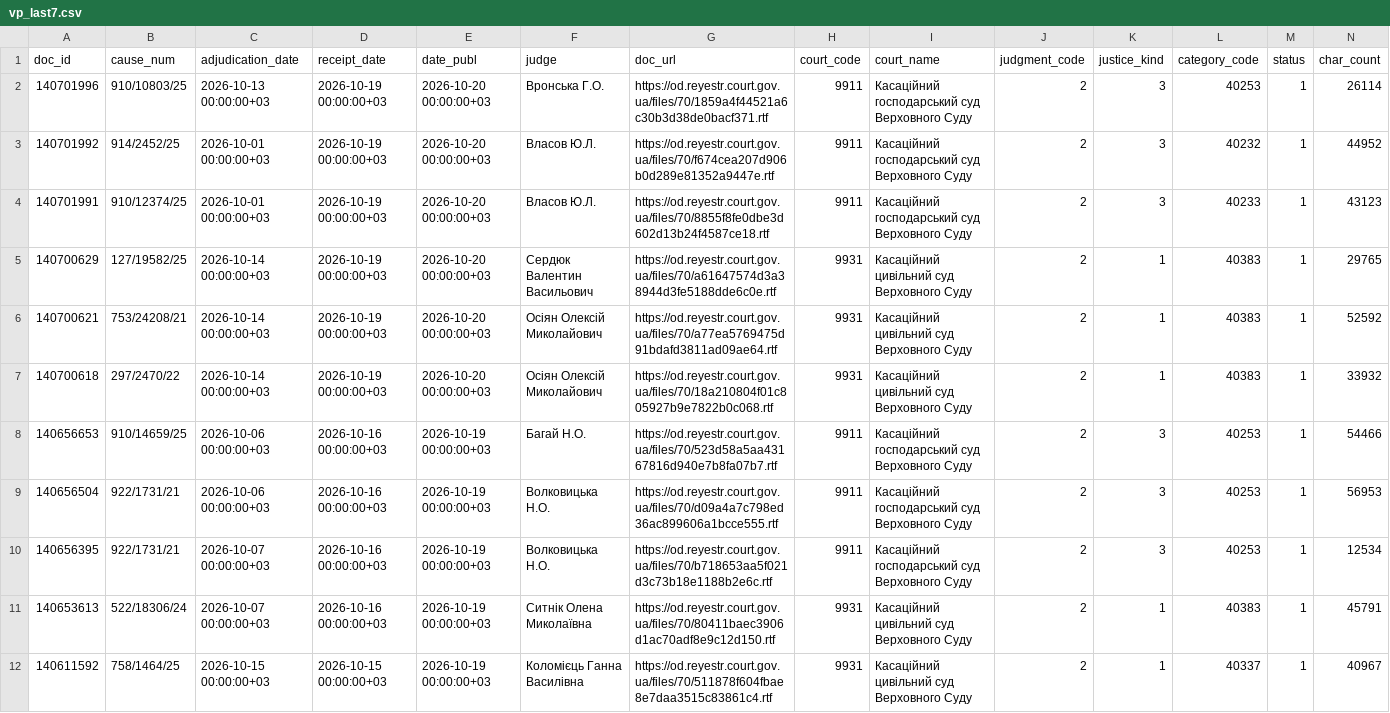
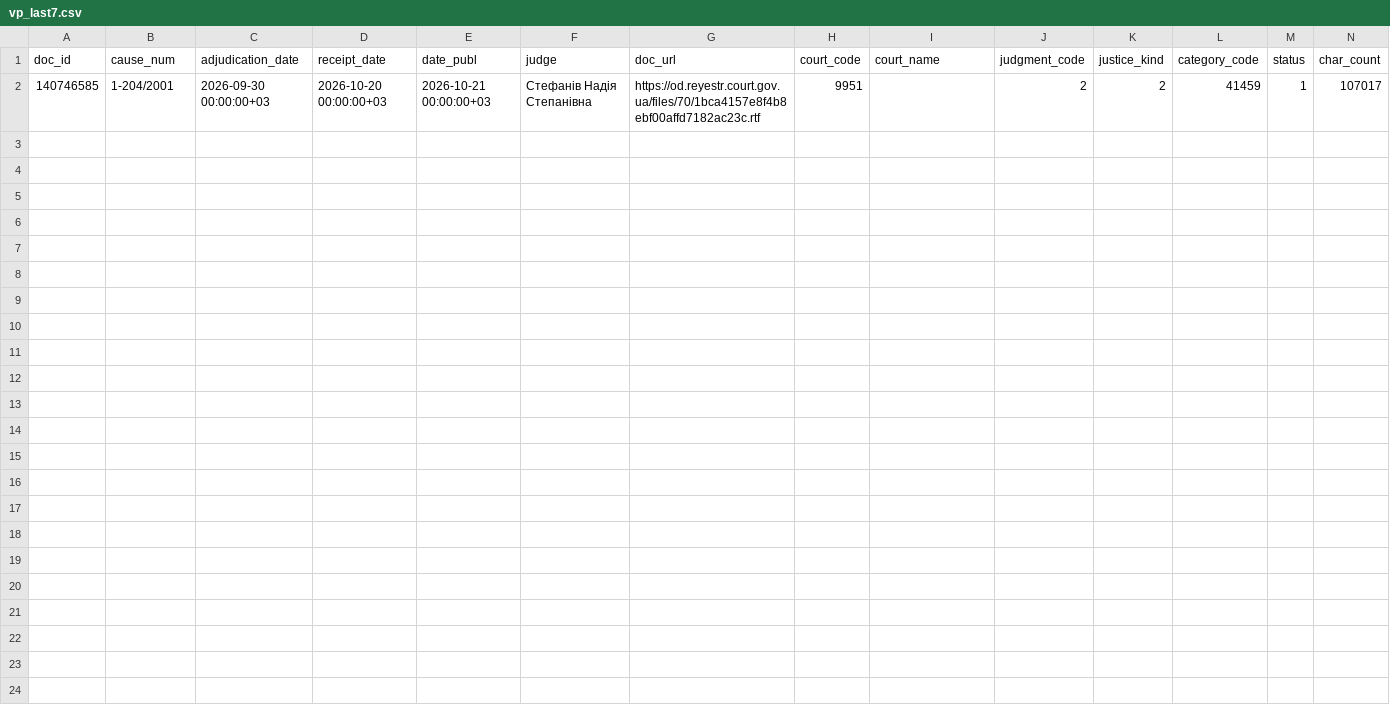
Before and after one commit to apryshchepchuk/VS-legal-digest, a CSV file: data/interim/vp_last7.csv, drawn as a sheet; only a part is shown; removed rows and columns are numbered as before the commit, all else as after; rows hold the shown columns only; the diff names each change by its address in the sheet, - before the commit and + after, or states it on an @@ line.

```diff
--- a/data/interim/vp_last7.csv
+++ b/data/interim/vp_last7.csv
-row 2: 140701996 | 910/10803/25 | 2026-10-13 00:00:00+03 | 2026-10-19 00:00:00+03 | 2026-10-20 00:00:00+03 | Вронська Г.О. | https://od.reyestr.court.gov.ua/files/70/1859a4f44521a6c30b3d38de0bacf371.rtf | 9911 | Касаційний господарський суд Верховного Суду | 2 | 3 | 40253 | 1 | 26114
-row 3: 140701992 | 914/2452/25 | 2026-10-01 00:00:00+03 | 2026-10-19 00:00:00+03 | 2026-10-20 00:00:00+03 | Власов Ю.Л. | https://od.reyestr.court.gov.ua/files/70/f674cea207d906b0d289e81352a9447e.rtf | 9911 | Касаційний господарський суд Верховного Суду | 2 | 3 | 40232 | 1 | 44952
-row 4: 140701991 | 910/12374/25 | 2026-10-01 00:00:00+03 | 2026-10-19 00:00:00+03 | 2026-10-20 00:00:00+03 | Власов Ю.Л. | https://od.reyestr.court.gov.ua/files/70/8855f8fe0dbe3d602d13b24f4587ce18.rtf | 9911 | Касаційний господарський суд Верховного Суду | 2 | 3 | 40233 | 1 | 43123
-row 5: 140700629 | 127/19582/25 | 2026-10-14 00:00:00+03 | 2026-10-19 00:00:00+03 | 2026-10-20 00:00:00+03 | Сердюк Валентин Васильович | https://od.reyestr.court.gov.ua/files/70/a61647574d3a38944d3fe5188dde6c0e.rtf | 9931 | Касаційний цивільний суд Верховного Суду | 2 | 1 | 40383 | 1 | 29765
-row 6: 140700621 | 753/24208/21 | 2026-10-14 00:00:00+03 | 2026-10-19 00:00:00+03 | 2026-10-20 00:00:00+03 | Осіян Олексій Миколайович | https://od.reyestr.court.gov.ua/files/70/a77ea5769475d91bdafd3811ad09ae64.rtf | 9931 | Касаційний цивільний суд Верховного Суду | 2 | 1 | 40383 | 1 | 52592
-row 7: 140700618 | 297/2470/22 | 2026-10-14 00:00:00+03 | 2026-10-19 00:00:00+03 | 2026-10-20 00:00:00+03 | Осіян Олексій Миколайович | https://od.reyestr.court.gov.ua/files/70/18a210804f01c805927b9e7822b0c068.rtf | 9931 | Касаційний цивільний суд Верховного Суду | 2 | 1 | 40383 | 1 | 33932
-row 8: 140656653 | 910/14659/25 | 2026-10-06 00:00:00+03 | 2026-10-16 00:00:00+03 | 2026-10-19 00:00:00+03 | Багай Н.О. | https://od.reyestr.court.gov.ua/files/70/523d58a5aa43167816d940e7b8fa07b7.rtf | 9911 | Касаційний господарський суд Верховного Суду | 2 | 3 | 40253 | 1 | 54466
-row 9: 140656504 | 922/1731/21 | 2026-10-06 00:00:00+03 | 2026-10-16 00:00:00+03 | 2026-10-19 00:00:00+03 | Волковицька Н.О. | https://od.reyestr.court.gov.ua/files/70/d09a4a7c798ed36ac899606a1bcce555.rtf | 9911 | Касаційний господарський суд Верховного Суду | 2 | 3 | 40253 | 1 | 56953
-row 10: 140656395 | 922/1731/21 | 2026-10-07 00:00:00+03 | 2026-10-16 00:00:00+03 | 2026-10-19 00:00:00+03 | Волковицька Н.О. | https://od.reyestr.court.gov.ua/files/70/b718653aa5f021d3c73b18e1188b2e6c.rtf | 9911 | Касаційний господарський суд Верховного Суду | 2 | 3 | 40253 | 1 | 12534
-row 11: 140653613 | 522/18306/24 | 2026-10-07 00:00:00+03 | 2026-10-16 00:00:00+03 | 2026-10-19 00:00:00+03 | Ситнік Олена Миколаївна | https://od.reyestr.court.gov.ua/files/70/80411baec3906d1ac70adf8e9c12d150.rtf | 9931 | Касаційний цивільний суд Верховного Суду | 2 | 1 | 40383 | 1 | 45791
-row 12: 140611592 | 758/1464/25 | 2026-10-15 00:00:00+03 | 2026-10-15 00:00:00+03 | 2026-10-19 00:00:00+03 | Коломієць Ганна Василівна | https://od.reyestr.court.gov.ua/files/70/511878f604fbae8e7daa3515c83861c4.rtf | 9931 | Касаційний цивільний суд Верховного Суду | 2 | 1 | 40337 | 1 | 40967
+row 2: 140746585 | 1-204/2001 | 2026-09-30 00:00:00+03 | 2026-10-20 00:00:00+03 | 2026-10-21 00:00:00+03 | Стефанів Надія Степанівна | https://od.reyestr.court.gov.ua/files/70/1bca4157e8f4b8ebf00affd7182ac23c.rtf | 9951 |  | 2 | 2 | 41459 | 1 | 107017
```
Also changed, not shown: 9 other files.
